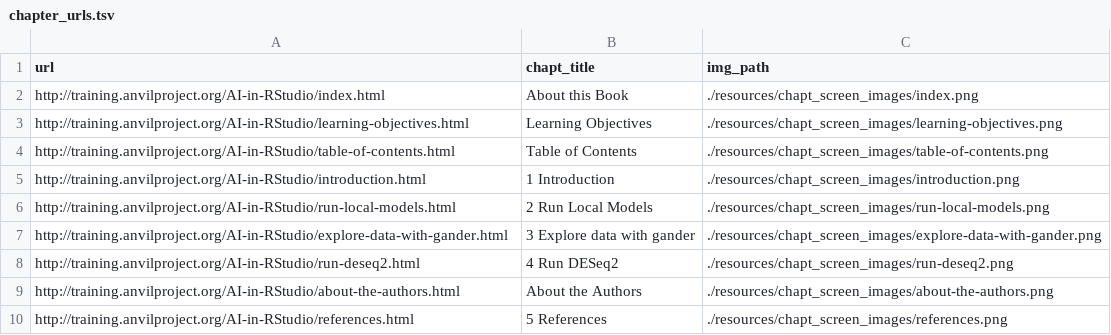
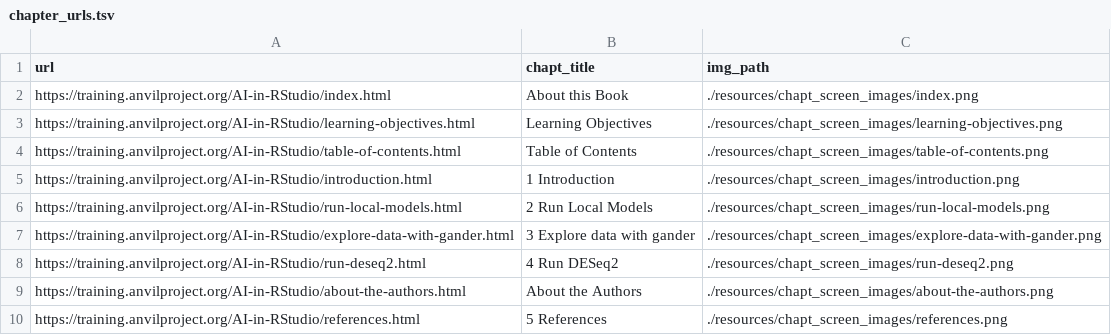
Before and after one commit to AnVILTraining/AI-in-RStudio, a TSV file: resources/chapt_screen_images/chapter_urls.tsv, drawn as a sheet.

```diff
--- a/resources/chapt_screen_images/chapter_urls.tsv
+++ b/resources/chapt_screen_images/chapter_urls.tsv
@@ -1,10 +1,10 @@
 url	chapt_title	img_path
-http://training.anvilproject.org/AI-in-RStudio/index.html	About this Book	./resources/chapt_screen_images/index.png
-http://training.anvilproject.org/AI-in-RStudio/learning-objectives.html	Learning Objectives	./resources/chapt_screen_images/learning-objectives.png
-http://training.anvilproject.org/AI-in-RStudio/table-of-contents.html	Table of Contents	./resources/chapt_screen_images/table-of-contents.png
-http://training.anvilproject.org/AI-in-RStudio/introduction.html	1 Introduction	./resources/chapt_screen_images/introduction.png
-http://training.anvilproject.org/AI-in-RStudio/run-local-models.html	2 Run Local Models	./resources/chapt_screen_images/run-local-models.png
-http://training.anvilproject.org/AI-in-RStudio/explore-data-with-gander.html	3 Explore data with gander	./resources/chapt_screen_images/explore-data-with-gander.png
-http://training.anvilproject.org/AI-in-RStudio/run-deseq2.html	4 Run DESeq2	./resources/chapt_screen_images/run-deseq2.png
-http://training.anvilproject.org/AI-in-RStudio/about-the-authors.html	About the Authors	./resources/chapt_screen_images/about-the-authors.png
-http://training.anvilproject.org/AI-in-RStudio/references.html	5 References	./resources/chapt_screen_images/references.png
+https://training.anvilproject.org/AI-in-RStudio/index.html	About this Book	./resources/chapt_screen_images/index.png
+https://training.anvilproject.org/AI-in-RStudio/learning-objectives.html	Learning Objectives	./resources/chapt_screen_images/learning-objectives.png
+https://training.anvilproject.org/AI-in-RStudio/table-of-contents.html	Table of Contents	./resources/chapt_screen_images/table-of-contents.png
+https://training.anvilproject.org/AI-in-RStudio/introduction.html	1 Introduction	./resources/chapt_screen_images/introduction.png
+https://training.anvilproject.org/AI-in-RStudio/run-local-models.html	2 Run Local Models	./resources/chapt_screen_images/run-local-models.png
+https://training.anvilproject.org/AI-in-RStudio/explore-data-with-gander.html	3 Explore data with gander	./resources/chapt_screen_images/explore-data-with-gander.png
+https://training.anvilproject.org/AI-in-RStudio/run-deseq2.html	4 Run DESeq2	./resources/chapt_screen_images/run-deseq2.png
+https://training.anvilproject.org/AI-in-RStudio/about-the-authors.html	About the Authors	./resources/chapt_screen_images/about-the-authors.png
+https://training.anvilproject.org/AI-in-RStudio/references.html	5 References	./resources/chapt_screen_images/references.png
```
Also changed, not shown: 20 other files.
